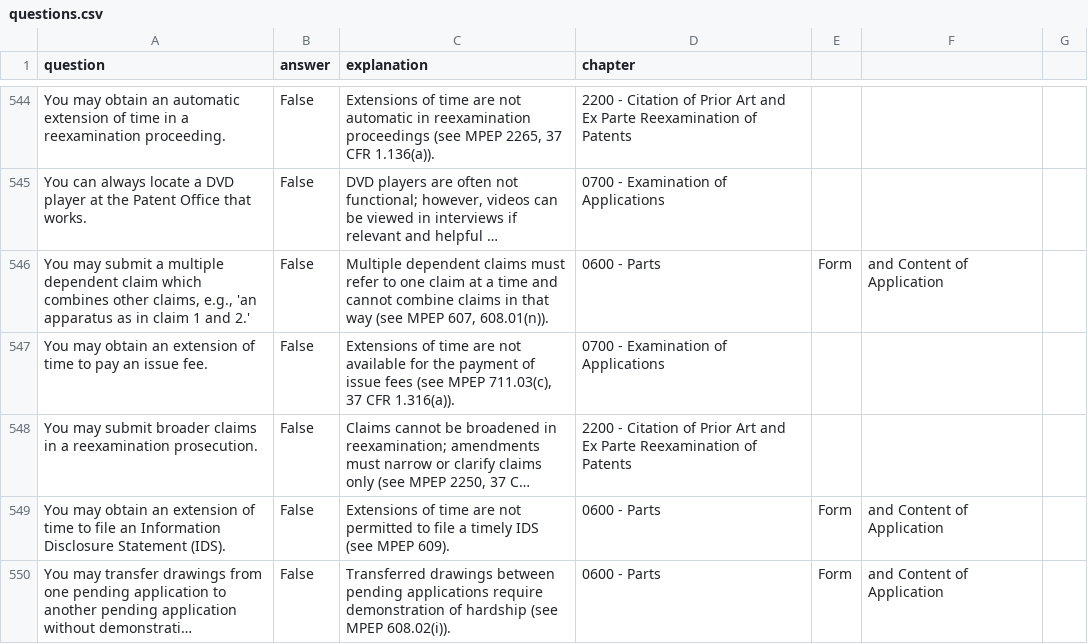
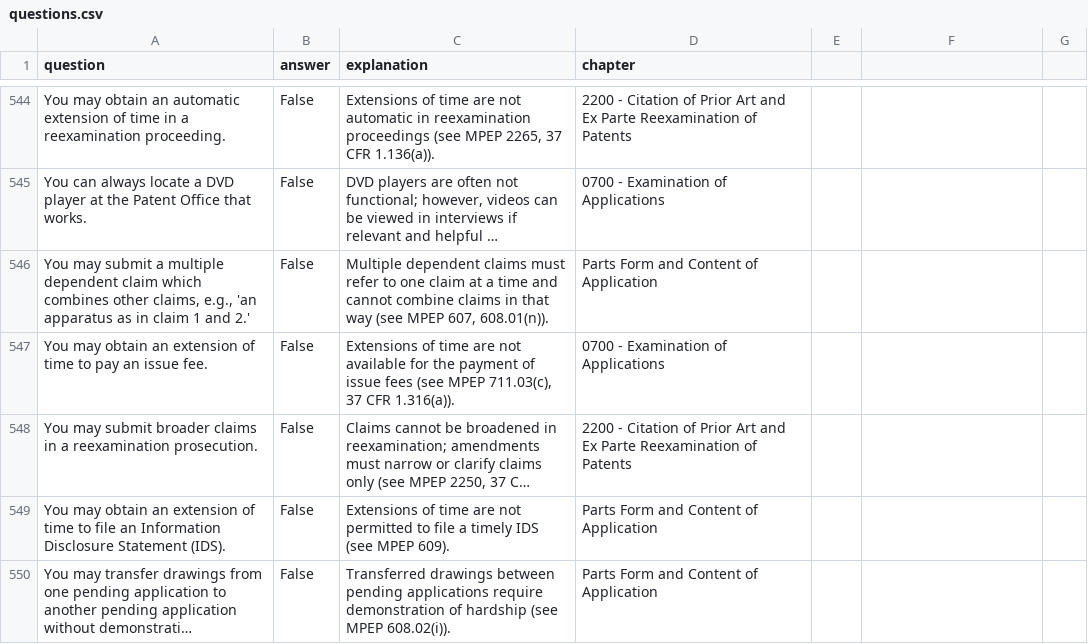
Before and after one commit to keshantej/patentbar, a CSV file: questions.csv, drawn as a sheet; only a part is shown, gaps mark what is left out; long unchanged cells end in …; the diff covers the shown part only; the diff names each change by its address in the sheet, - before the commit and + after, or states it on an @@ line.

Commit message:
Update questions.csv

```diff
--- a/questions.csv
+++ b/questions.csv
-D546 (chapter): 0600 - Parts
+D546 (chapter): Parts Form and Content of Application
-E546: Form
+E546: (empty)
-F546: and Content of Application
+F546: (empty)
-D549:D550 (chapter): 0600 - Parts
+D549:D550 (chapter): Parts Form and Content of Application
-E549:E550: Form
+E549:E550: (empty)
-F549:F550: and Content of Application
+F549:F550: (empty)
```
Also changed, not shown: 79 edited cells elsewhere in this file.
